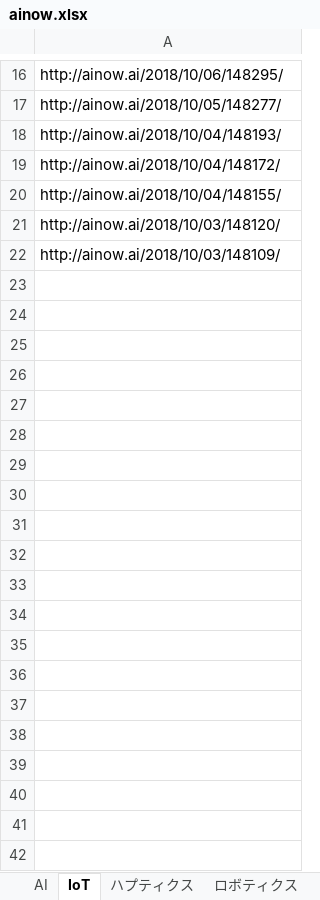
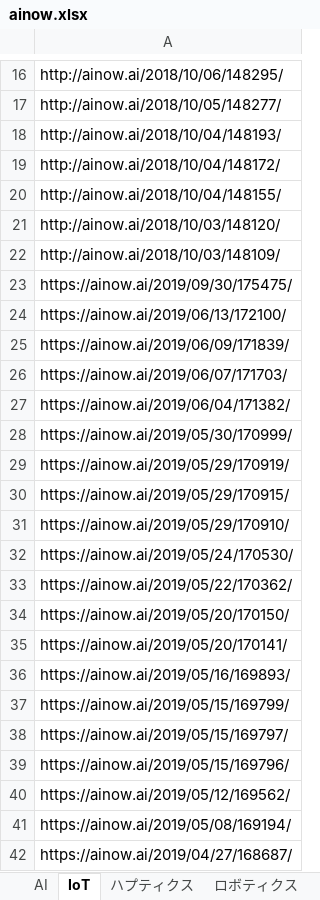
Before and after one commit to addixvietnam/ANA-VIETNAM, an Excel workbook: Netbeans/ANA-ADDIX/output/data_storge/ainow.xlsx, sheet IoT, drawn as a sheet; only a part is shown, gaps mark what is left out; values as stored, in another font and other column widths than the file's, no borders; the diff names each change by its address in the sheet, - before the commit and + after, or states it on an @@ line.

```diff
--- a/Netbeans/ANA-ADDIX/output/data_storge/ainow.xlsx (sheet IoT)
+++ b/Netbeans/ANA-ADDIX/output/data_storge/ainow.xlsx (sheet IoT)
+row 23: https://ainow.ai/2019/09/30/175475/
+row 24: https://ainow.ai/2019/06/13/172100/
+row 25: https://ainow.ai/2019/06/09/171839/
+row 26: https://ainow.ai/2019/06/07/171703/
+row 27: https://ainow.ai/2019/06/04/171382/
+row 28: https://ainow.ai/2019/05/30/170999/
+row 29: https://ainow.ai/2019/05/29/170919/
+row 30: https://ainow.ai/2019/05/29/170915/
+row 31: https://ainow.ai/2019/05/29/170910/
+row 32: https://ainow.ai/2019/05/24/170530/
+row 33: https://ainow.ai/2019/05/22/170362/
+row 34: https://ainow.ai/2019/05/20/170150/
+row 35: https://ainow.ai/2019/05/20/170141/
+row 36: https://ainow.ai/2019/05/16/169893/
+row 37: https://ainow.ai/2019/05/15/169799/
+row 38: https://ainow.ai/2019/05/15/169797/
+row 39: https://ainow.ai/2019/05/15/169796/
+row 40: https://ainow.ai/2019/05/12/169562/
+row 41: https://ainow.ai/2019/05/08/169194/
+row 42: https://ainow.ai/2019/04/27/168687/
```
Also changed, not shown: sheet AI, Netbeans/ANA-ADDIX/output/data_page_source/HTML/ainow/20191126_ainow.xlsx, 18 other files.
